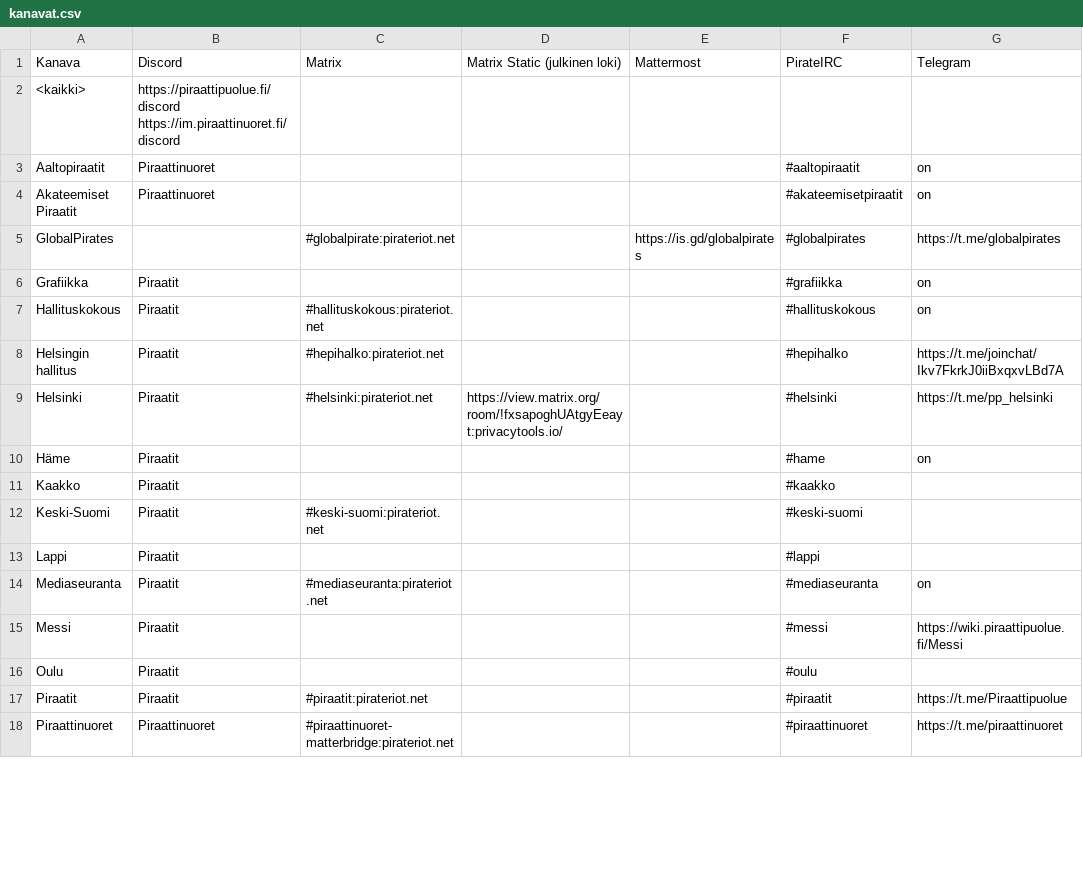
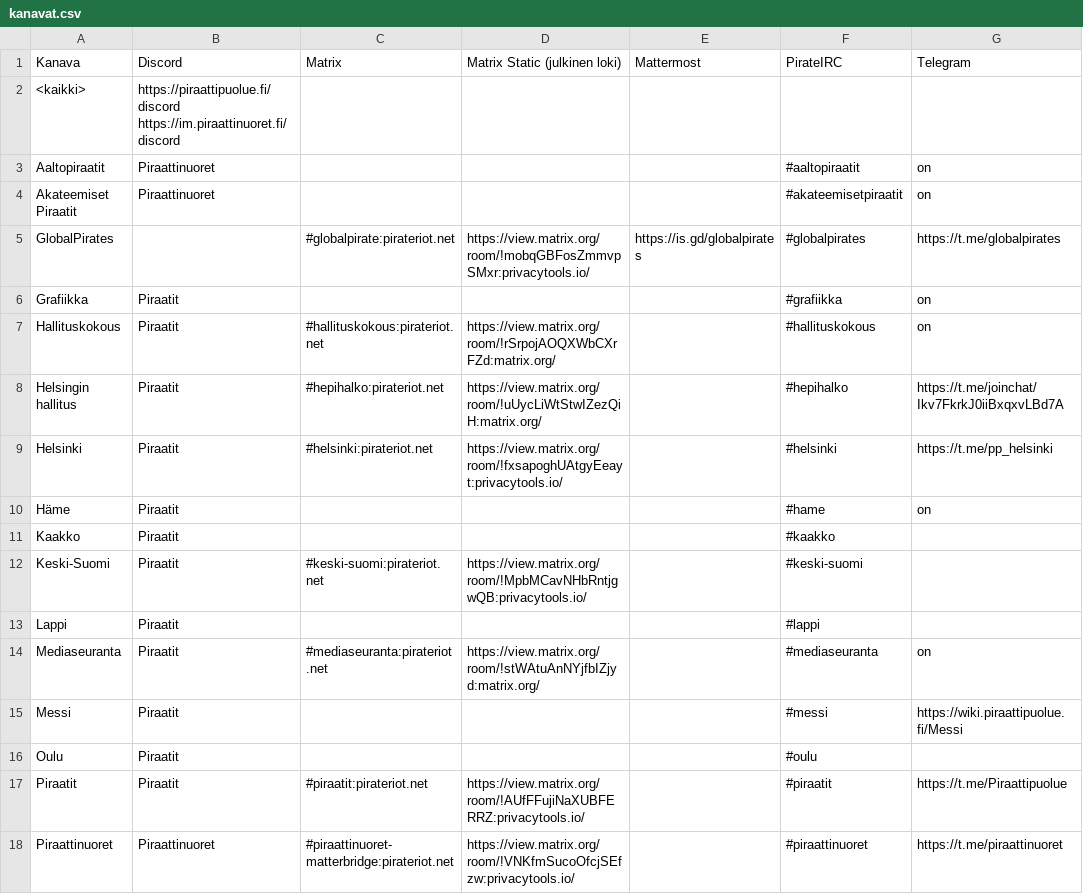
Before and after one commit to piraattipuolue/Pikaviestimet, a CSV file: kanavat.csv, drawn as a sheet; only a part is shown; the diff covers the shown part only; the diff names each change by its address in the sheet, - before the commit and + after, or states it on an @@ line.

Commit message:
kanavat.csv: finish filling Matrix Static fields

```diff
--- a/kanavat.csv
+++ b/kanavat.csv
-D5: (empty)
+D5: https://view.matrix.org/room/!mobqGBFosZmmvpSMxr:privacytools.io/
-D7: (empty)
+D7: https://view.matrix.org/room/!rSrpojAOQXWbCXrFZd:matrix.org/
-D8: (empty)
+D8: https://view.matrix.org/room/!uUycLiWtStwIZezQiH:matrix.org/
-D12: (empty)
+D12: https://view.matrix.org/room/!MpbMCavNHbRntjgwQB:privacytools.io/
-D14: (empty)
+D14: https://view.matrix.org/room/!stWAtuAnNYjfbIZjyd:matrix.org/
-D17: (empty)
+D17: https://view.matrix.org/room/!AUfFFujiNaXUBFERRZ:privacytools.io/
-D18: (empty)
+D18: https://view.matrix.org/room/!VNKfmSucoOfcjSEfzw:privacytools.io/
```
Also changed, not shown: 10 edited cells elsewhere in this file.
